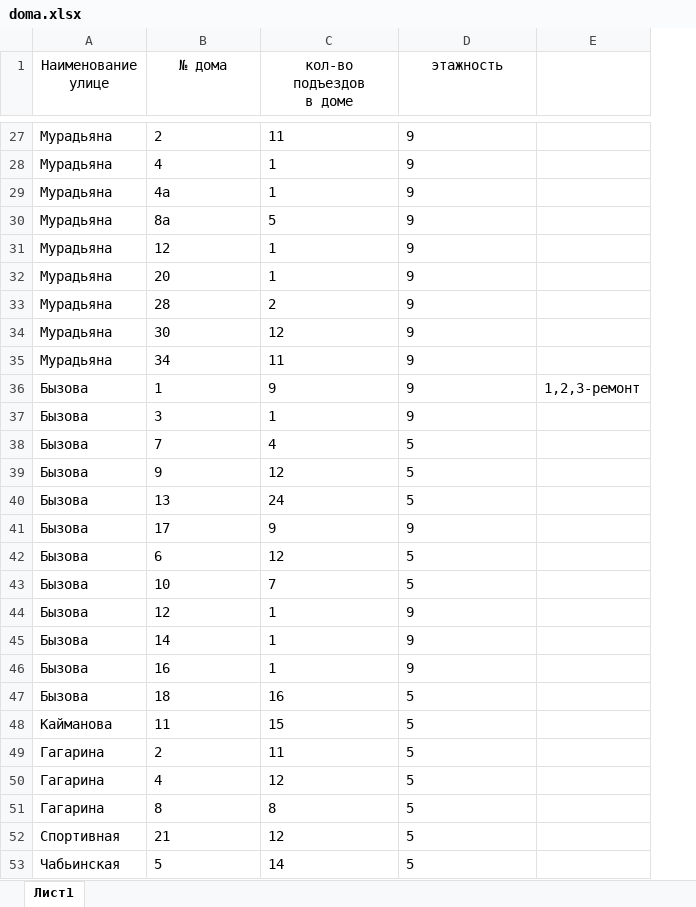
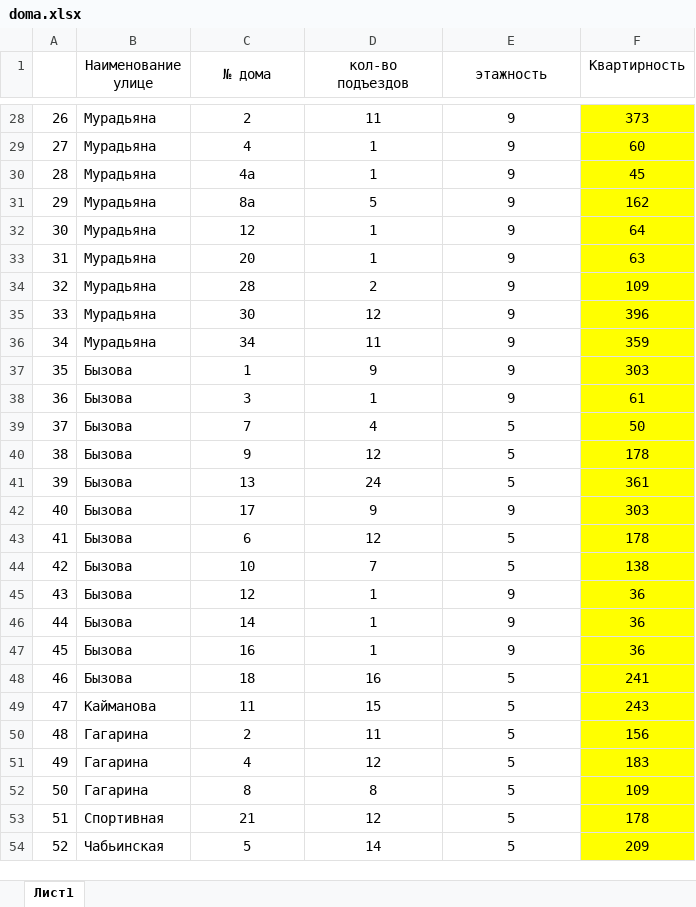
Before and after one commit to hajime228/prime-plus-site, an Excel workbook: doma.xlsx, sheet Лист1, drawn as a sheet; only a part is shown, gaps mark what is left out; values as stored, in another font and other column widths than the file's, no borders; removed rows and columns are numbered as before the commit, all else as after; ↵ is a line break in a cell; the diff covers the shown part only; the diff names each change by its address in the sheet, - before the commit and + after, or states it on an @@ line.

```diff
--- a/doma.xlsx (sheet Лист1)
+++ b/doma.xlsx (sheet Лист1)
+column A, rows 28-54: 26 | 27 | 28 | 29 | 30 | 31 | 32 | 33 | 34 | 35 | 36 | 37 | 38 | 39 | 40 | 41 | 42 | 43 | 44 | 45 | 46 | 47 | 48 | 49 | 50 | 51 | 52
-column E, row 36: 1,2,3-ремонт
+column F (Квартирность), rows 28-54: 373 | 60 | 45 | 162 | 64 | 63 | 109 | 396 | 359 | 303 | 61 | 50 | 178 | 361 | 303 | 178 | 138 | 36 | 36 | 36 | 241 | 243 | 156 | 183 | 109 | 178 | 209
+B1:B2 merged
+C1:C2 merged
-D1: кол-во подъездов ↵ в доме
+D1: кол-во подъездов
+E1:E2 merged
-C28:E54 alignment: left
+C28:E54 alignment: center
```
Also changed, not shown: 1 added row, 4 removed rows, 17 edited cells and cell formats elsewhere in this sheet, 3 other files.
